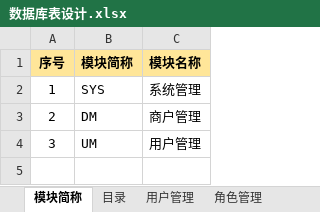
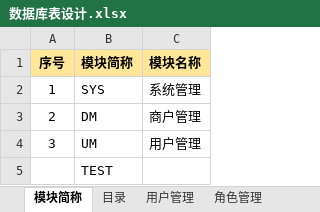
Before and after one commit to muzeyc/DocumentManage, an Excel workbook: 超速购互联网小卖部项目/DB设计/数据库表设计.xlsx, sheet 模块简称, drawn as a sheet; values as stored, in another font and other column widths than the file's, no borders; the diff names each change by its address in the sheet, - before the commit and + after, or states it on an @@ line.

Commit message:
测试

```diff
--- a/超速购互联网小卖部项目/DB设计/数据库表设计.xlsx (sheet 模块简称)
+++ b/超速购互联网小卖部项目/DB设计/数据库表设计.xlsx (sheet 模块简称)
+row 5:  | TEST
```
